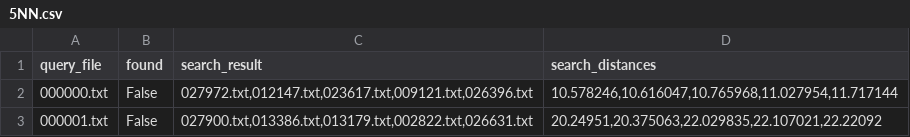
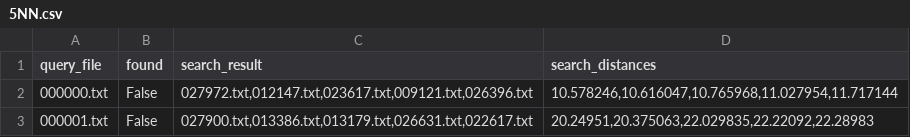
Before and after one commit to TheHappyLemon/Comparison_of_methods_for_multilingual_semantic_search, a CSV file: Results/BERT/source/5NN.csv, drawn as a sheet.

```diff
--- a/Results/BERT/source/5NN.csv
+++ b/Results/BERT/source/5NN.csv
@@ -2,2 +2,2 @@ query_file;found;search_result;search_distances
 000000.txt;False;027972.txt,012147.txt,023617.txt,009121.txt,026396.txt;10.578246,10.616047,10.765968,11.027954,11.717144
-000001.txt;False;027900.txt,013386.txt,013179.txt,002822.txt,026631.txt;20.24951,20.375063,22.029835,22.107021,22.22092
+000001.txt;False;027900.txt,013386.txt,013179.txt,026631.txt,022617.txt;20.24951,20.375063,22.029835,22.22092,22.28983
```
Also changed, not shown: Results/BERT/source/10NN.csv, Results/XLM-RoBERTa/source/10NN.csv, 17 other files.
